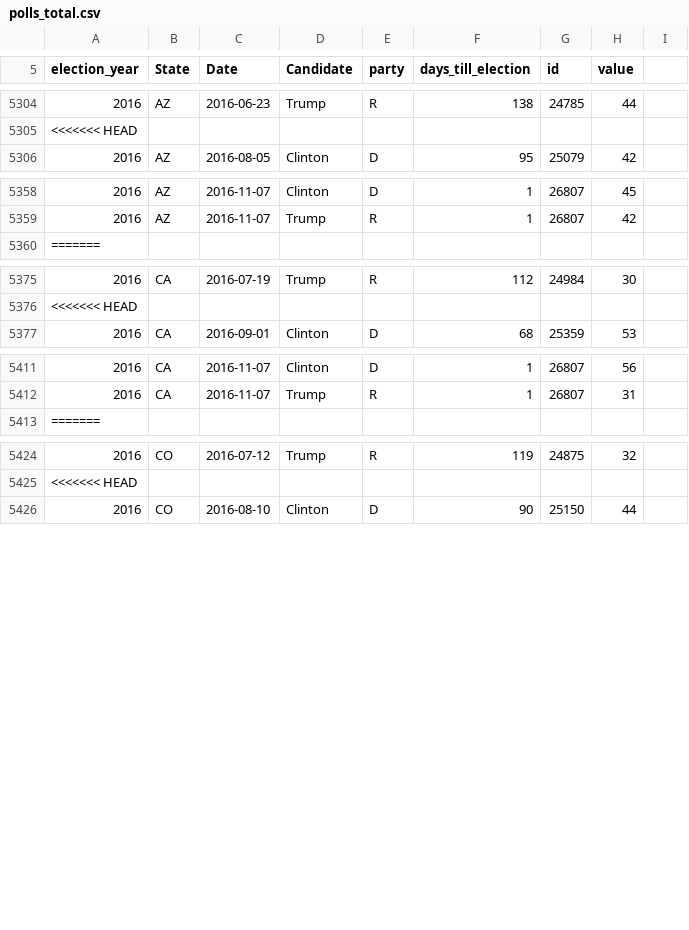
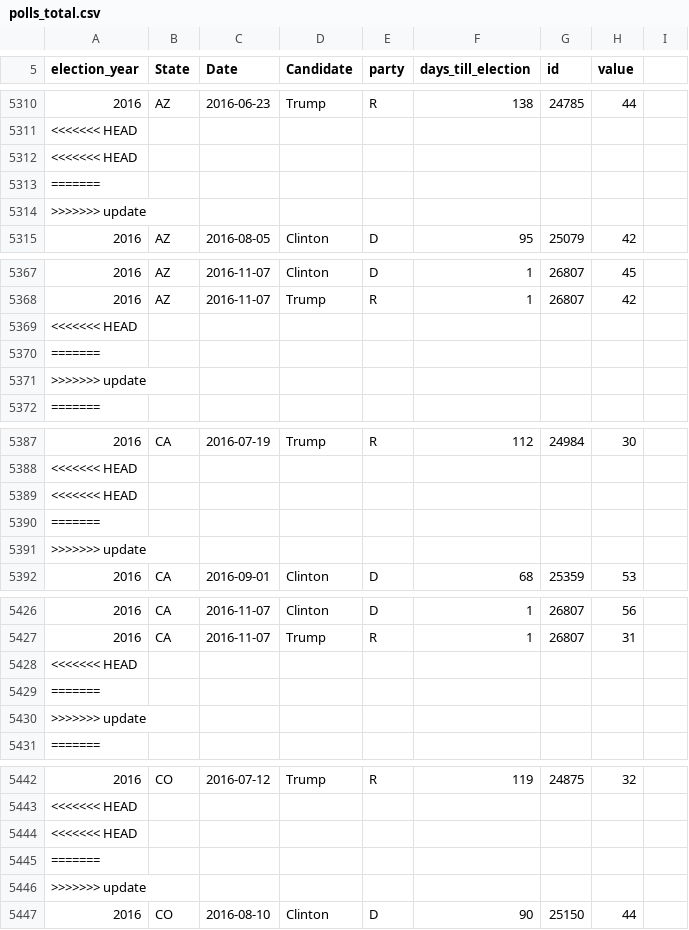
Before and after one commit to elliottevans/election-forecasts, a CSV file: polls/polls_total.csv, drawn as a sheet; only a part is shown, gaps mark what is left out; the diff covers the shown part only; the diff names each change by its address in the sheet, - before the commit and + after, or states it on an @@ line.

```diff
--- a/polls/polls_total.csv
+++ b/polls/polls_total.csv
+row 5312: <<<<<<< HEAD
+row 5313: =======
+row 5314: >>>>>>> update
+row 5369: <<<<<<< HEAD
+row 5370: =======
+row 5371: >>>>>>> update
+row 5389: <<<<<<< HEAD
+row 5390: =======
+row 5391: >>>>>>> update
+row 5428: <<<<<<< HEAD
+row 5429: =======
+row 5430: >>>>>>> update
+row 5444: <<<<<<< HEAD
+row 5445: =======
+row 5446: >>>>>>> update
```
Also changed, not shown: 117 added rows elsewhere in this file, forecasts/national_forecasts - Copy.csv, forecasts/national_forecasts.csv, 11 other files.
